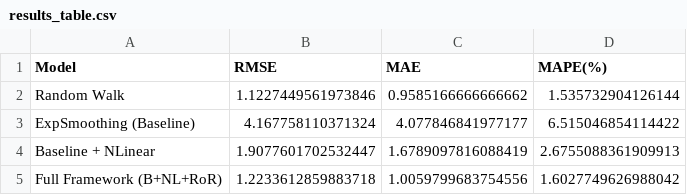
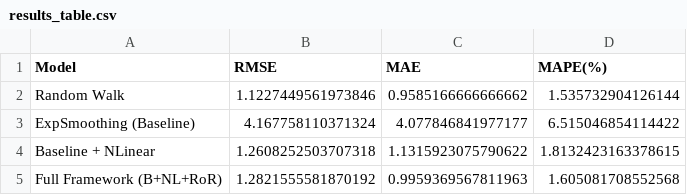
Before and after one commit to Jaeho777/sparta2, a CSV file: output_oil_academic/results_table.csv, drawn as a sheet.

```diff
--- a/output_oil_academic/results_table.csv
+++ b/output_oil_academic/results_table.csv
@@ -3,3 +3,3 @@ Random Walk,1.1227449561973846,0.9585166666666662,1.535732904126144
 ExpSmoothing (Baseline),4.167758110371324,4.077846841977177,6.515046854114422
-Baseline + NLinear,1.9077601702532447,1.6789097816088419,2.6755088361909913
-Full Framework (B+NL+RoR),1.2233612859883718,1.0059799683754556,1.6027749626988042
+Baseline + NLinear,1.2608252503707318,1.1315923075790622,1.8132423163378615
+Full Framework (B+NL+RoR),1.2821555581870192,0.9959369567811963,1.605081708552568
```
Also changed, not shown: output_oil_academic/dm_test_results.csv, output_oil_academic/feature_importance.csv, 10 other files.
